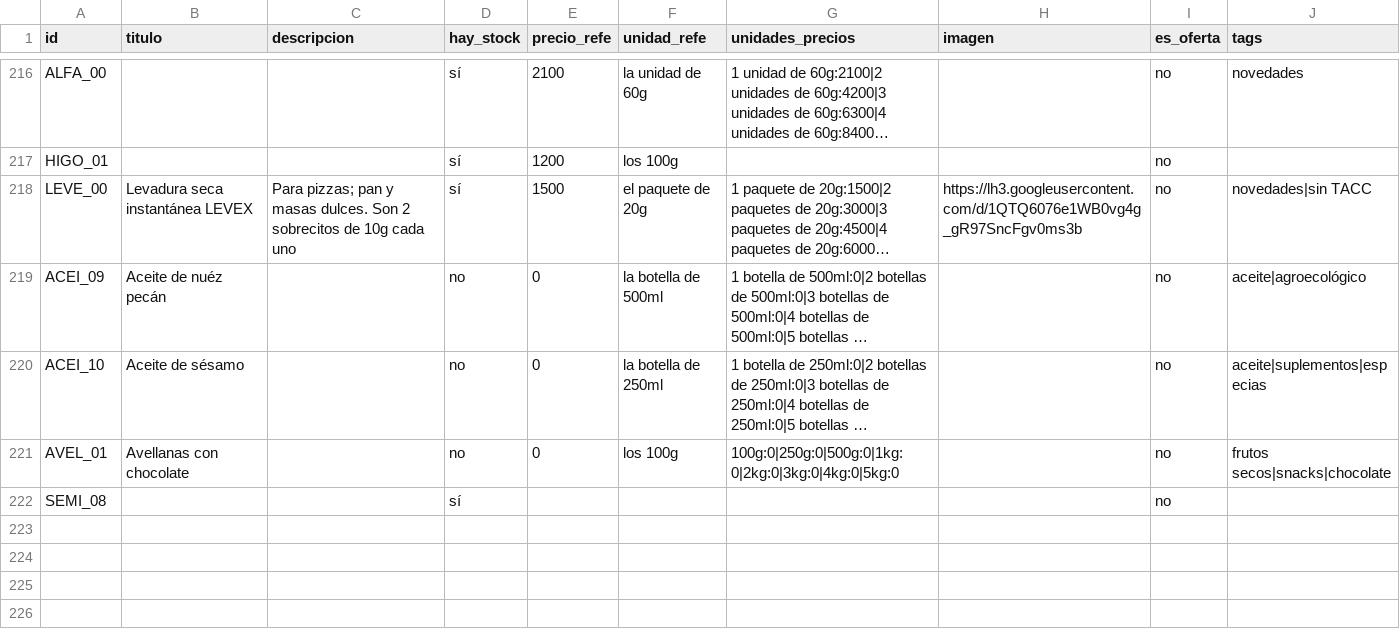
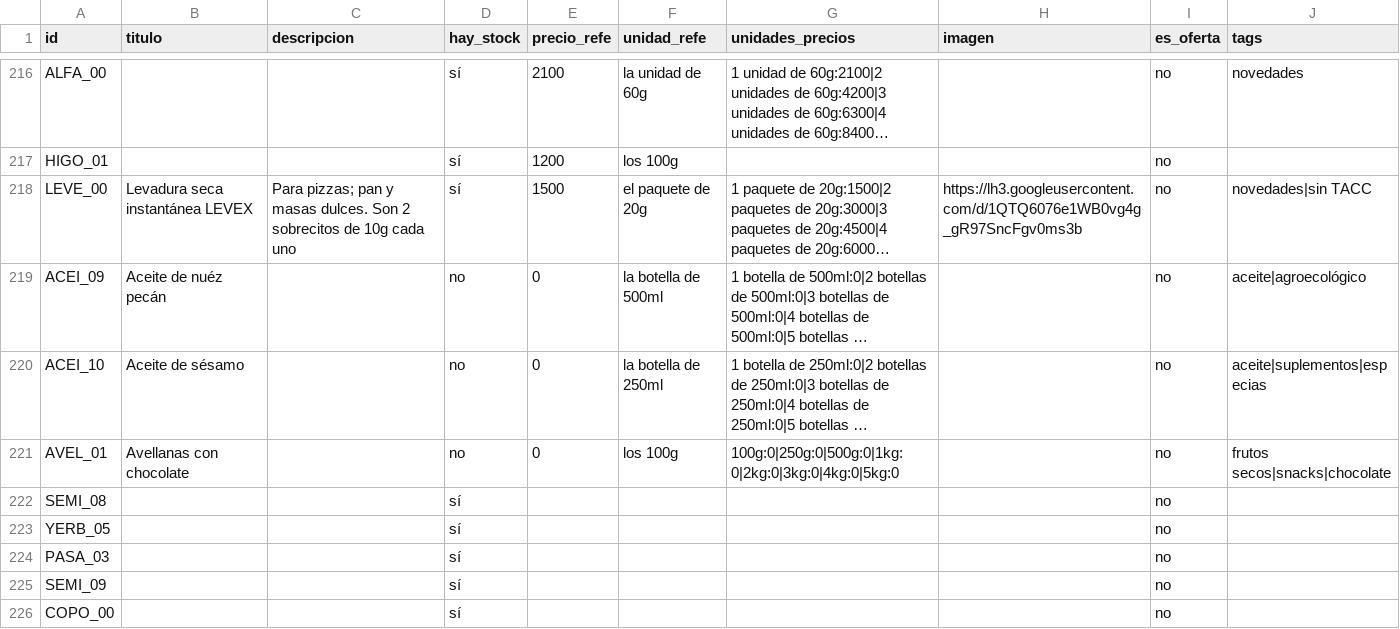
Before and after one commit to dietetica/datos, a CSV file: productos.csv, drawn as a sheet; only a part is shown, gaps mark what is left out; long unchanged cells end in ….

Commit message:
Actualización automática de productos

```diff
--- a/productos.csv
+++ b/productos.csv
@@ -222 +222,5 @@ AVEL_01,Avellanas con chocolate,,no,0,los 100g,100g:0|250g:0|500g:0|1kg:0|2kg:0|
 SEMI_08,,,sí,,,,,no,
+YERB_05,,,sí,,,,,no,
+PASA_03,,,sí,,,,,no,
+SEMI_09,,,sí,,,,,no,
+COPO_00,,,sí,,,,,no,
```
